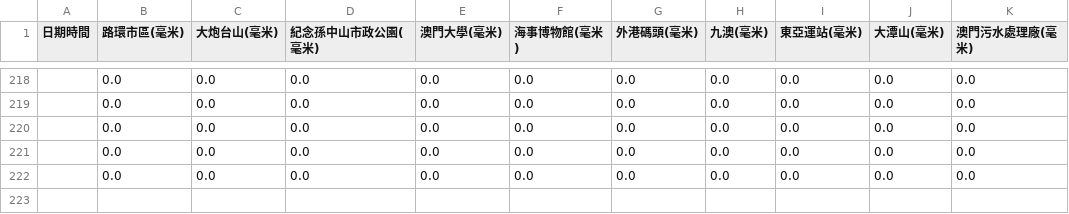
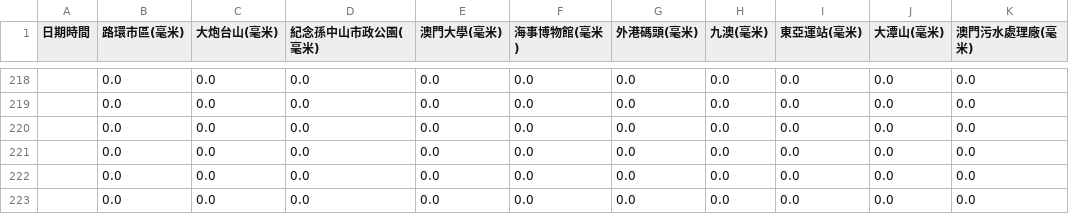
Before and after one commit to macaosso/savedata, a CSV file: rainfall_history.csv, drawn as a sheet; only a part is shown, gaps mark what is left out; the diff names each change by its address in the sheet, - before the commit and + after, or states it on an @@ line.

```diff
--- a/rainfall_history.csv
+++ b/rainfall_history.csv
+row 223:  | 0.0 | 0.0 | 0.0 | 0.0 | 0.0 | 0.0 | 0.0 | 0.0 | 0.0 | 0.0
```
Also changed, not shown: 1 other file.
